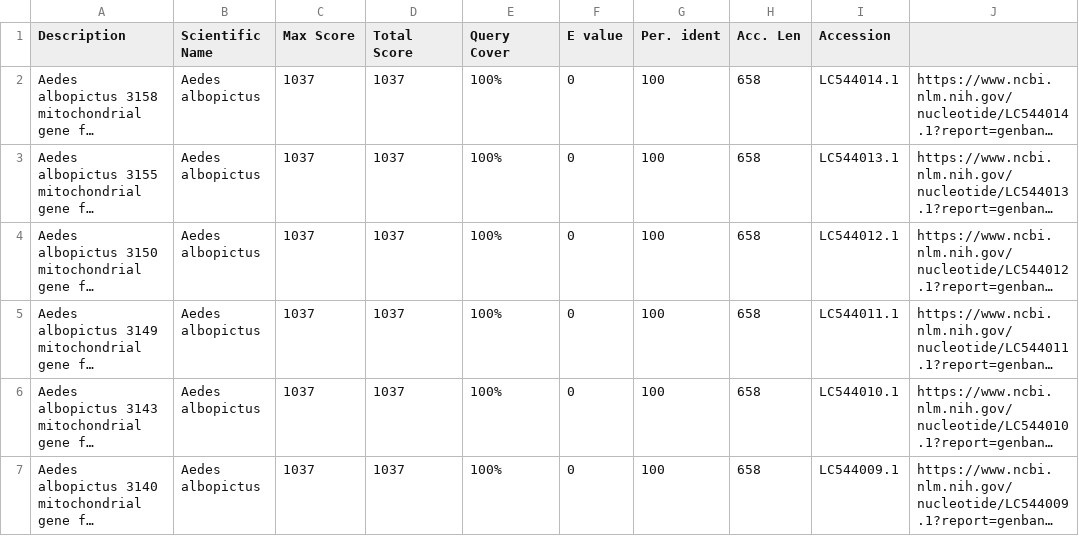
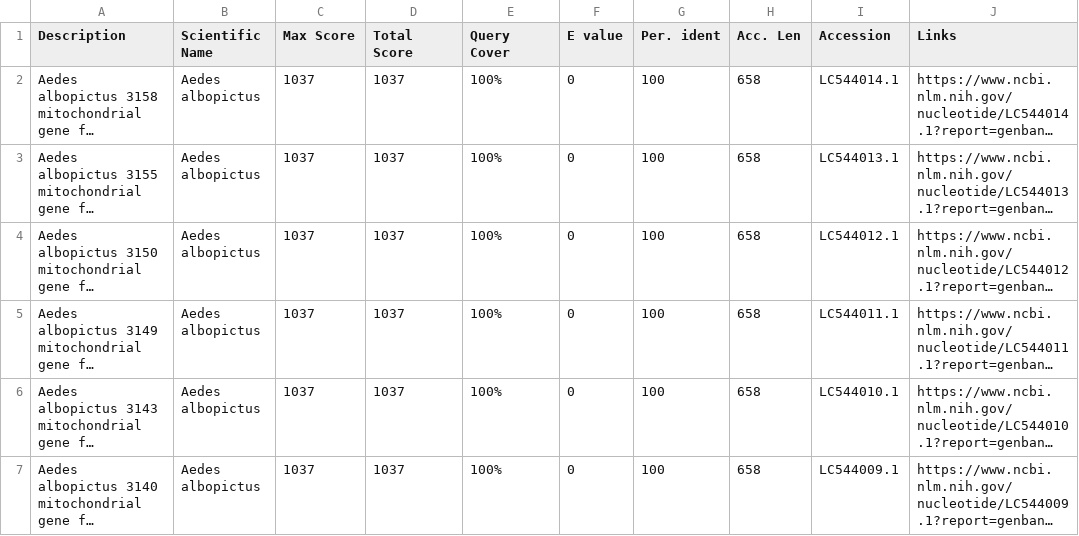
Before and after one commit to nurfnick/NIH_Blast_Scrape, a CSV file: Data.csv, drawn as a sheet; only a part is shown; long unchanged cells end in …; the diff names each change by its address in the sheet, - before the commit and + after, or states it on an @@ line.

Commit message:
Update Data.csv

```diff
--- a/Data.csv
+++ b/Data.csv
-J1: (empty)
+J1: Links
```
